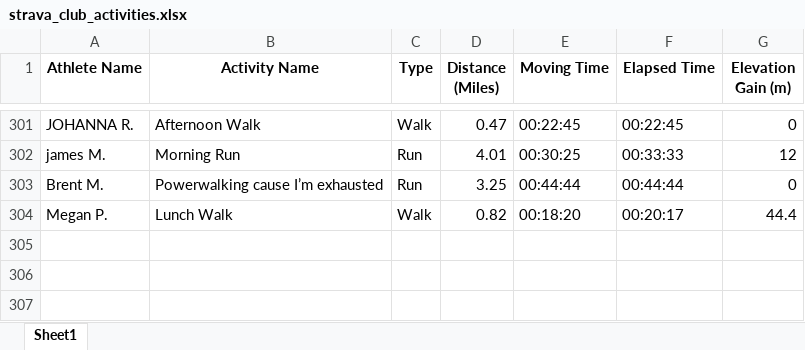
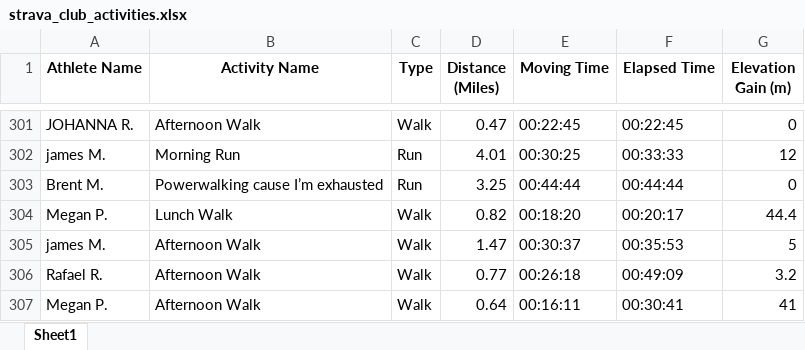
Before and after one commit to aiteam5-hub/TeamDistanceChallenge, an Excel workbook: strava_club_activities.xlsx, sheet Sheet1, drawn as a sheet; only a part is shown, gaps mark what is left out; values as stored, in another font and other column widths than the file's, no borders; the diff names each change by its address in the sheet, - before the commit and + after, or states it on an @@ line.

```diff
--- a/strava_club_activities.xlsx (sheet Sheet1)
+++ b/strava_club_activities.xlsx (sheet Sheet1)
+row 305: james M. | Afternoon Walk | Walk | 1.47 | 00:30:37 | 00:35:53 | 5
+row 306: Rafael R. | Afternoon Walk | Walk | 0.77 | 00:26:18 | 00:49:09 | 3.2
+row 307: Megan P. | Afternoon Walk | Walk | 0.64 | 00:16:11 | 00:30:41 | 41
```
Also changed, not shown: 1 other file.
